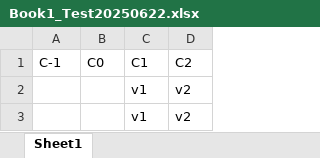
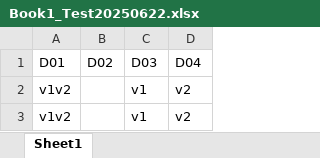
Before and after one commit to mmsami/excel_test_repo, an Excel workbook: Book1_Test20250622.xlsx, sheet Sheet1, drawn as a sheet; values as stored, in another font and other column widths than the file's, no borders; table styles not drawn; removed rows and columns are numbered as before the commit, all else as after; the diff names each change by its address in the sheet, - before the commit and + after, or states it on an @@ line.

Commit message:
v3

```diff
--- a/Book1_Test20250622.xlsx (sheet Sheet1)
+++ b/Book1_Test20250622.xlsx (sheet Sheet1)
-row 1: C-1 | C0 | C1 | C2
+row 1: D01 | D02 | D03 | D04
-A2:A3: (empty)
+A2:A3: v1v2
```
